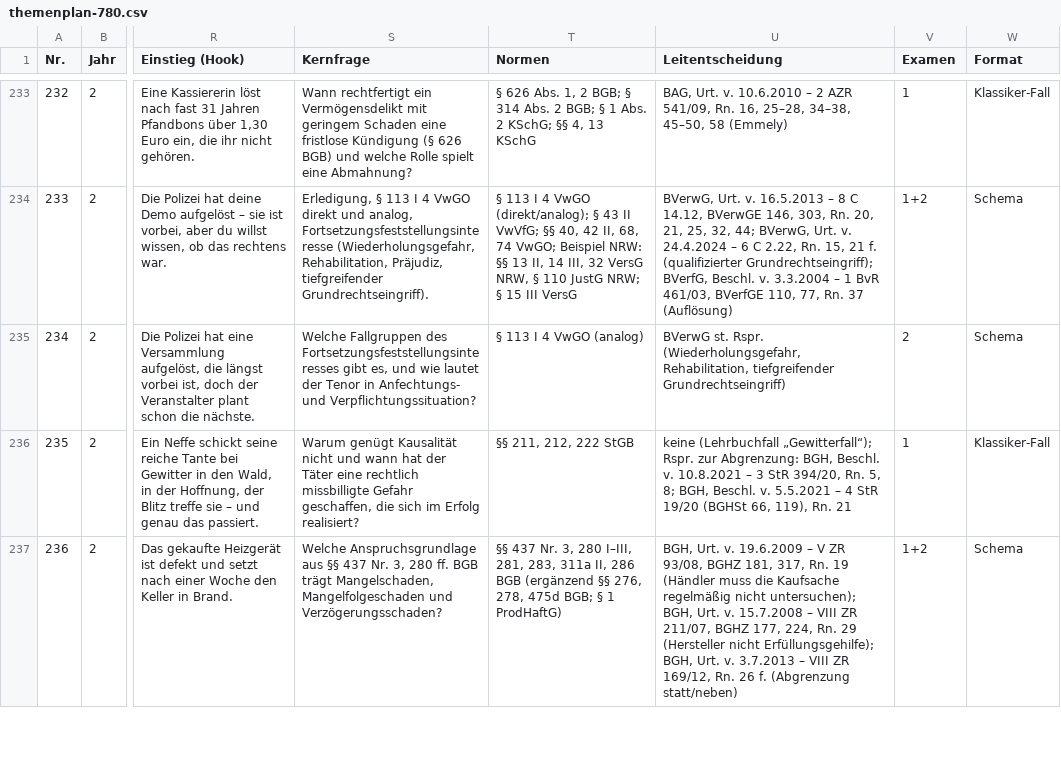
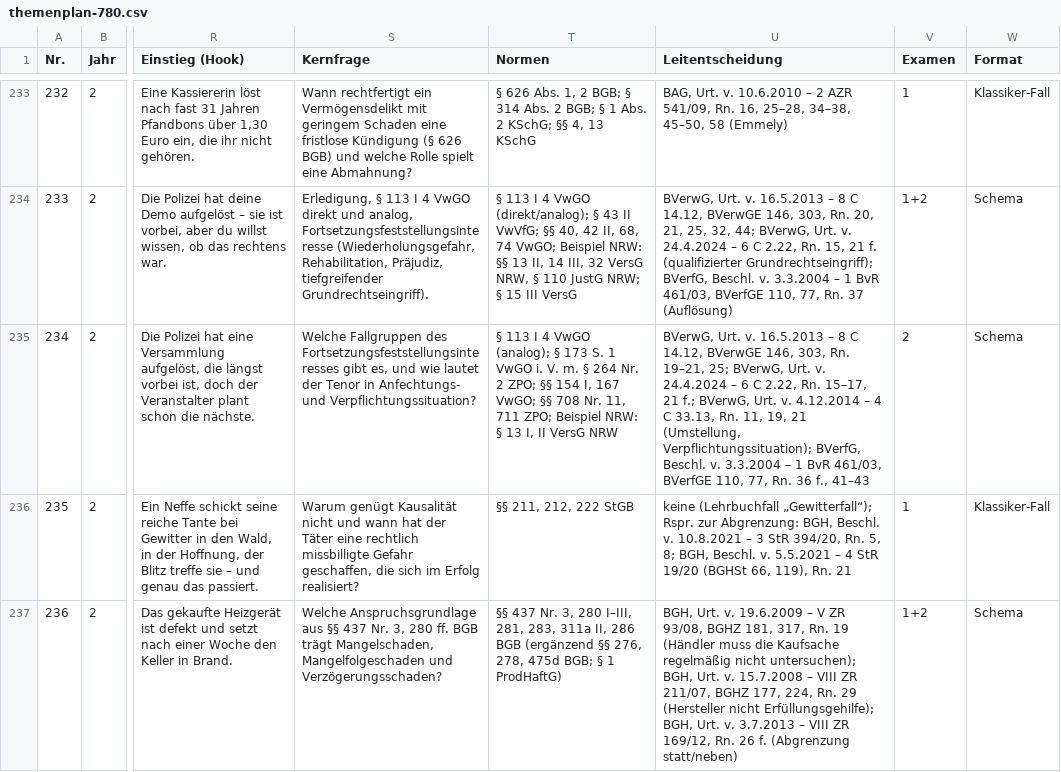
Before and after one commit to Ccan-devoloper/herrjurist, a CSV file: youtube/themenplanung/themenplan-780.csv, drawn as a sheet; only a part is shown, gaps mark what is left out; the diff names each change by its address in the sheet, - before the commit and + after, or states it on an @@ line.

```diff
--- a/youtube/themenplanung/themenplan-780.csv
+++ b/youtube/themenplanung/themenplan-780.csv
-T235 (Normen): …4 VwGO (analog)
+T235 (Normen): …4 VwGO (analog); § 173 S. 1 VwGO i. V. m. § 264 Nr. 2 ZPO; §§ 154 I, 167 VwGO; §§ 708 Nr. 11, 711 ZPO; Beispiel NRW: § 13 I, II VersG NRW
-U235 (Leitentscheidung): BVerwG st. Rspr. (Wiederholungsgefahr, Rehabilitation, tiefgreifender Grundrechtseingriff)
+U235 (Leitentscheidung): BVerwG, Urt. v. 16.5.2013 – 8 C 14.12, BVerwGE 146, 303, Rn. 19–21, 25; BVerwG, Urt. v. 24.4.2024 – 6 C 2.22, Rn. 15–17, 21 f.; BVerwG, Urt. v. 4.12.2014 – 4 C 33.13, Rn. 11, 19, 21 (Umstellung, Verpflichtungssituation); BVerfG, Beschl. v. 3.3.2004 – 1 BvR 461/03, BVerfGE 110, 77, Rn. 36 f., 41–43
```
Also changed, not shown: 1 other file.
